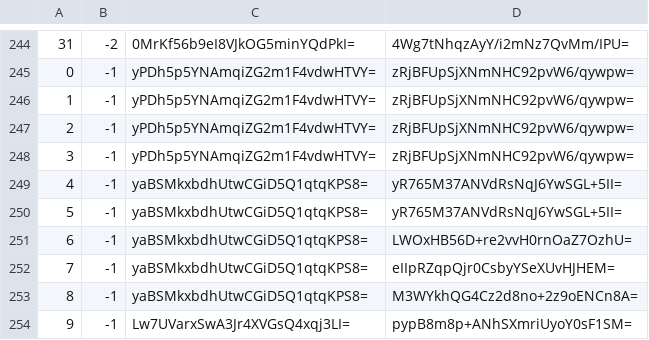
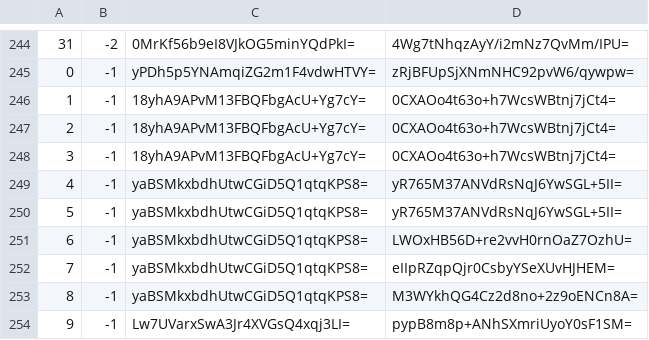
Before and after one commit to mochimochiomochi/mochicraftmap2, a CSV file: overworld/tiles/zoom.-1/metadata/k.0.-1.csv, drawn as a sheet; only a part is shown, gaps mark what is left out.

```diff
--- a/overworld/tiles/zoom.-1/metadata/k.0.-1.csv
+++ b/overworld/tiles/zoom.-1/metadata/k.0.-1.csv
@@ -245,5 +245,5 @@
 0,-1,yPDh5p5YNAmqiZG2m1F4vdwHTVY=,zRjBFUpSjXNmNHC92pvW6/qywpw=
-1,-1,yPDh5p5YNAmqiZG2m1F4vdwHTVY=,zRjBFUpSjXNmNHC92pvW6/qywpw=
-2,-1,yPDh5p5YNAmqiZG2m1F4vdwHTVY=,zRjBFUpSjXNmNHC92pvW6/qywpw=
-3,-1,yPDh5p5YNAmqiZG2m1F4vdwHTVY=,zRjBFUpSjXNmNHC92pvW6/qywpw=
+1,-1,18yhA9APvM13FBQFbgAcU+Yg7cY=,0CXAOo4t63o+h7WcsWBtnj7jCt4=
+2,-1,18yhA9APvM13FBQFbgAcU+Yg7cY=,0CXAOo4t63o+h7WcsWBtnj7jCt4=
+3,-1,18yhA9APvM13FBQFbgAcU+Yg7cY=,0CXAOo4t63o+h7WcsWBtnj7jCt4=
 4,-1,yaBSMkxbdhUtwCGiD5Q1qtqKPS8=,yR765M37ANVdRsNqJ6YwSGL+5II=
```
Also changed, not shown: overworld/tiles/zoom.-1/metadata/k.0.0.csv, overworld/tiles/zoom.-2/metadata/k.0.-1.csv, 24 other files.
